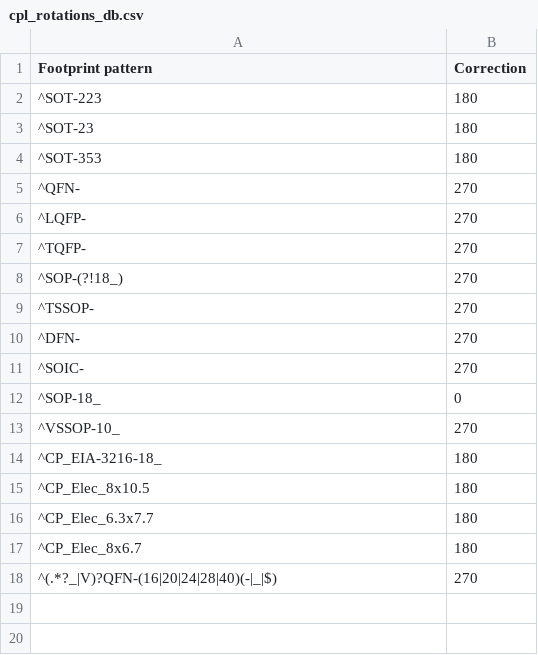
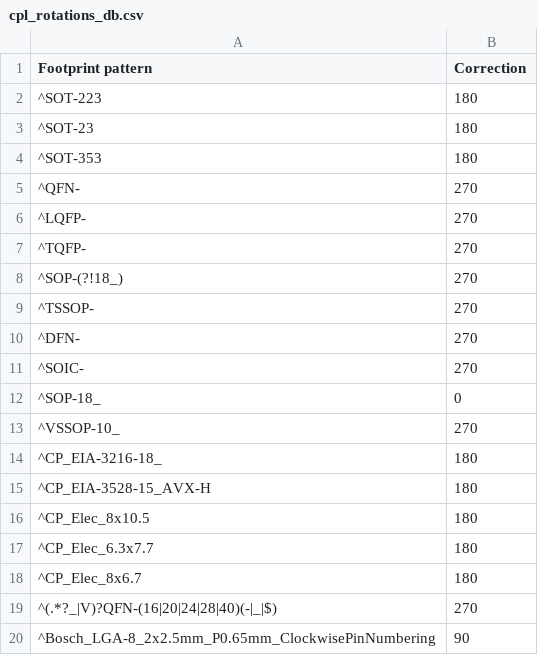
Before and after one commit to matthewlai/JLCKicadTools, a CSV file: jlc_kicad_tools/cpl_rotations_db.csv, drawn as a sheet.

Commit message:
Add rotations for CP_EIA-3528-15_AVX-H and Bosch_LGA-8_2x2.5mm_P0.65mm

```diff
--- a/jlc_kicad_tools/cpl_rotations_db.csv
+++ b/jlc_kicad_tools/cpl_rotations_db.csv
@@ -14,2 +14,3 @@
 "^CP_EIA-3216-18_",180
+"^CP_EIA-3528-15_AVX-H",180
 "^CP_Elec_8x10.5",180
@@ -18 +19,2 @@
 "^(.*?_|V)?QFN-(16|20|24|28|40)(-|_|$)",270
+"^Bosch_LGA-8_2x2.5mm_P0.65mm_ClockwisePinNumbering", 90
```
